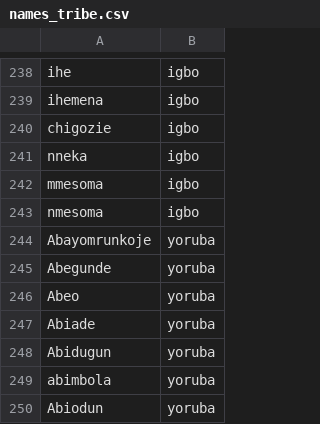
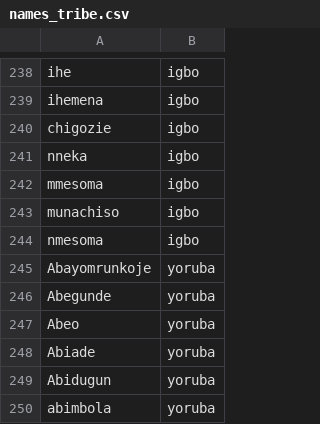
Before and after one commit to munas-git/Tribe-Detection-NLP, a CSV file: names_tribe.csv, drawn as a sheet; only a part is shown, gaps mark what is left out; the shorter side is filled out with more unchanged rows; the diff names each change by its address in the sheet, - before the commit and + after, or states it on an @@ line.

Commit message:
addition of new dataset

```diff
--- a/names_tribe.csv
+++ b/names_tribe.csv
+row 243: munachiso | igbo
```
